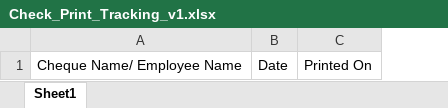
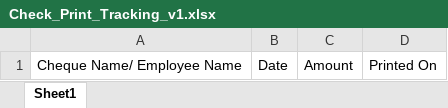
Before and after one commit to TharakaJayampathi/ChequePrint, an Excel workbook: wwwroot/CheckPrintTracking/Check_Print_Tracking_v1.xlsx, sheet Sheet1, drawn as a sheet; values as stored, in another font and other column widths than the file's, no borders; the diff names each change by its address in the sheet, - before the commit and + after, or states it on an @@ line.

Commit message:
Changes Added

```diff
--- a/wwwroot/CheckPrintTracking/Check_Print_Tracking_v1.xlsx (sheet Sheet1)
+++ b/wwwroot/CheckPrintTracking/Check_Print_Tracking_v1.xlsx (sheet Sheet1)
+column C, row 1: Amount
```
